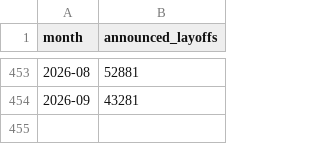
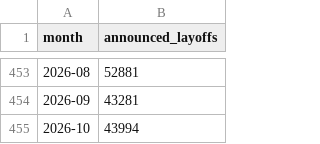
Before and after one commit to gteconomist/economicsguru, a CSV file: data/historical/challenger_layoffs.csv, drawn as a sheet; only a part is shown, gaps mark what is left out.

Commit message:
Challenger: accept new blog slug style, add Oct 2026 (43,994)

```diff
--- a/data/historical/challenger_layoffs.csv
+++ b/data/historical/challenger_layoffs.csv
@@ -454 +454,2 @@ month,announced_layoffs
 2026-09,43281
+2026-10,43994
```
Also changed, not shown: 1 other file.
